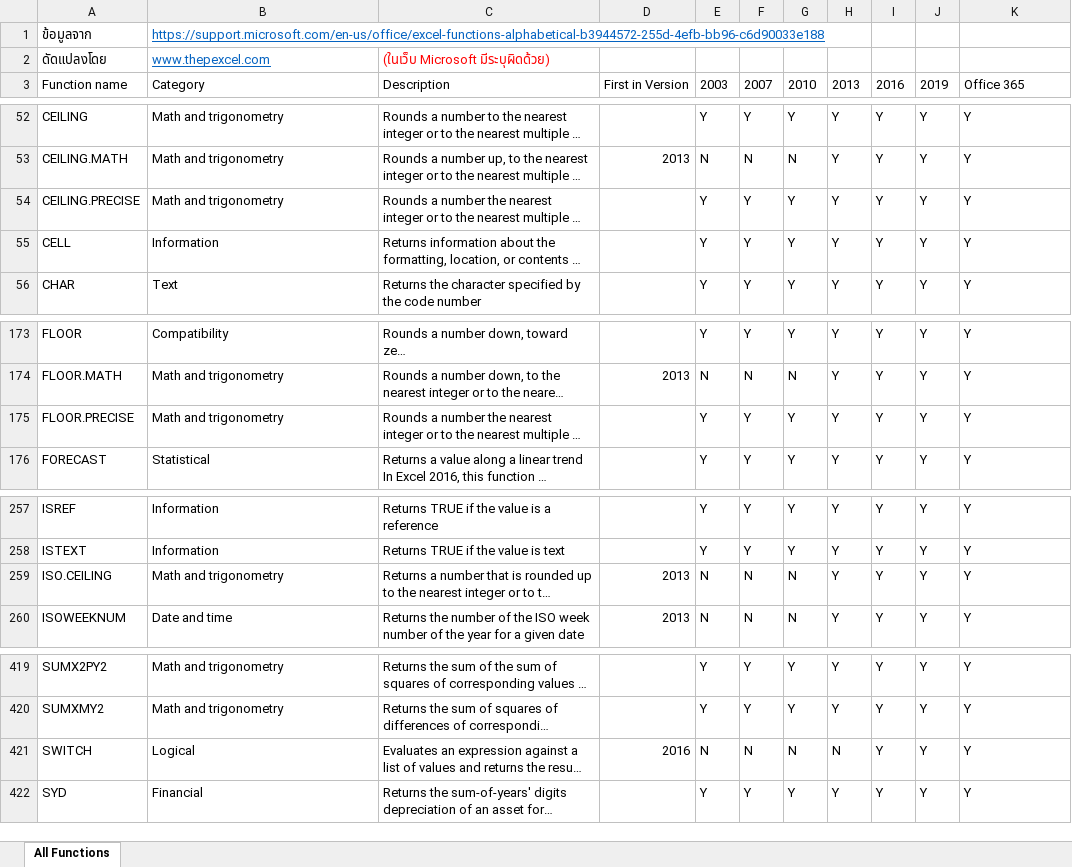
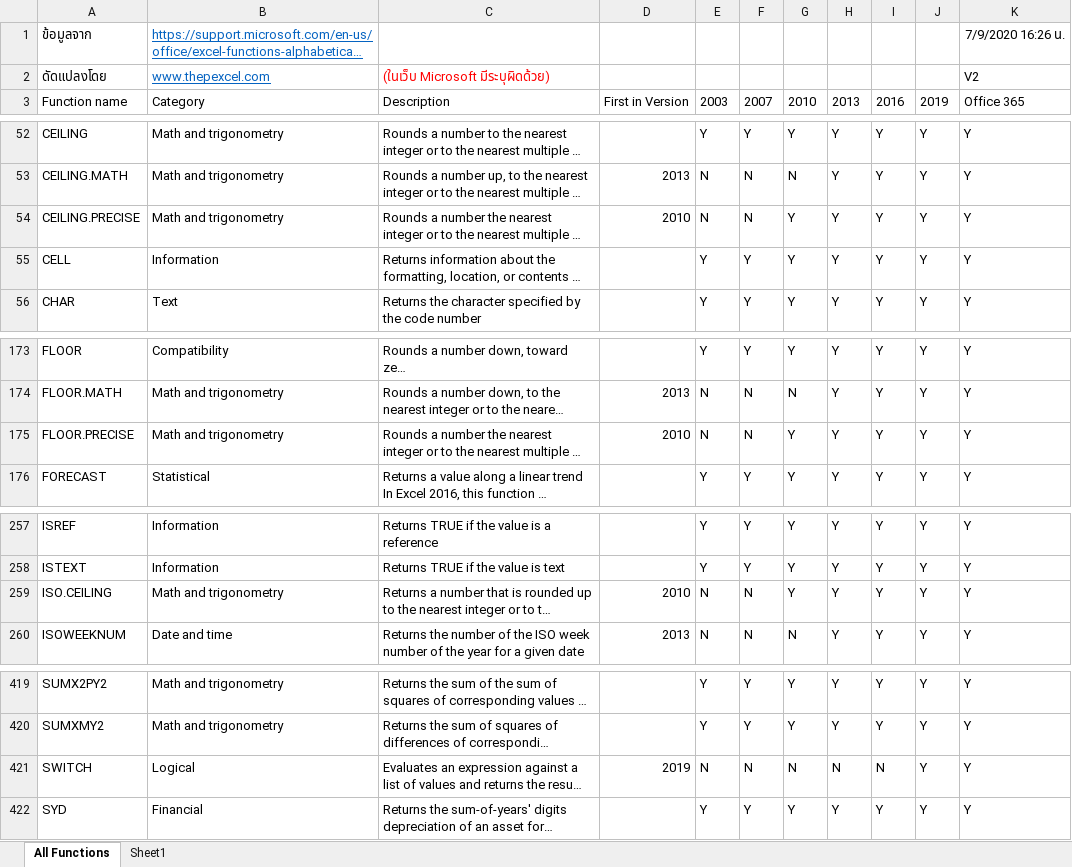
Before and after one commit to ThepExcel/download, an Excel workbook: all-excel-functions.xlsx, sheet All Functions, drawn as a sheet; only a part is shown, gaps mark what is left out; long unchanged cells end in …; values as stored, in another font and other column widths than the file's, no borders; charts and pictures and conditional formats and table styles not drawn; the diff covers the shown part only; the diff names each change by its address in the sheet, - before the commit and + after, or states it on an @@ line.

```diff
--- a/all-excel-functions.xlsx (sheet All Functions)
+++ b/all-excel-functions.xlsx (sheet All Functions)
+sheet tab: Sheet1
-K1: (empty)
+K1: 7/9/2020 16:26 น.
-K2: (empty)
+K2: V2
-D54: (empty)
+D54: 2010
-E54: Y
+E54: N
-F54: Y
+F54: N
-D175: (empty)
+D175: 2010
-E175: Y
+E175: N
-F175: Y
+F175: N
-D259: 2013
+D259: 2010
-G259: N
+G259: Y
-D421: 2016
+D421: 2019
-I421: Y
+I421: N
```
Also changed, not shown: 33 edited cells elsewhere in this sheet, charts or pictures.
